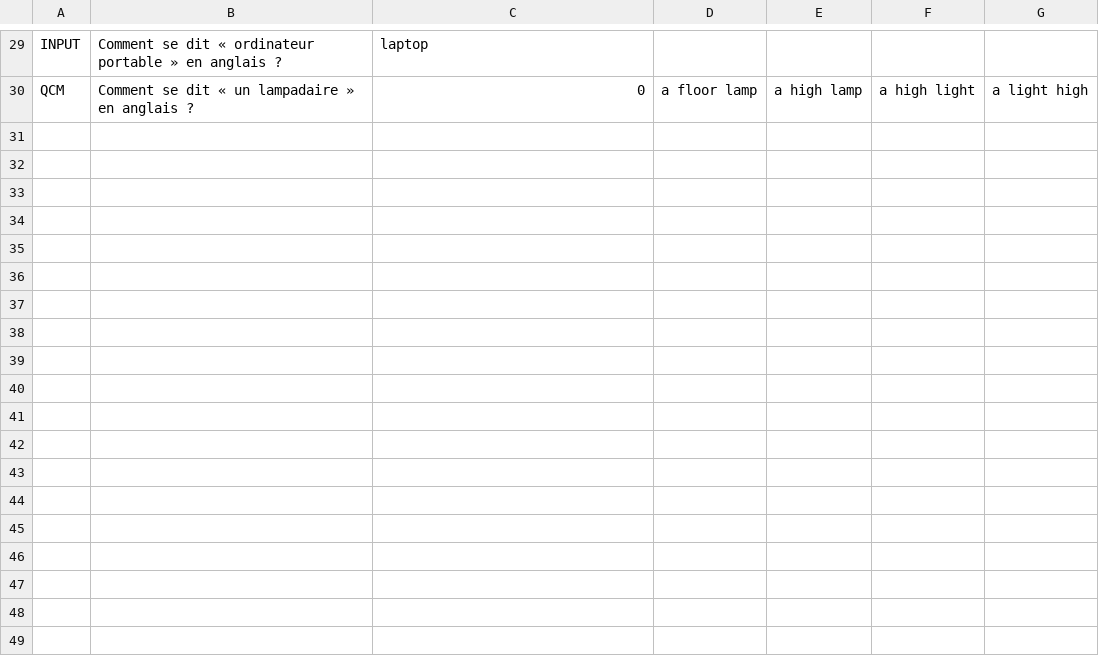
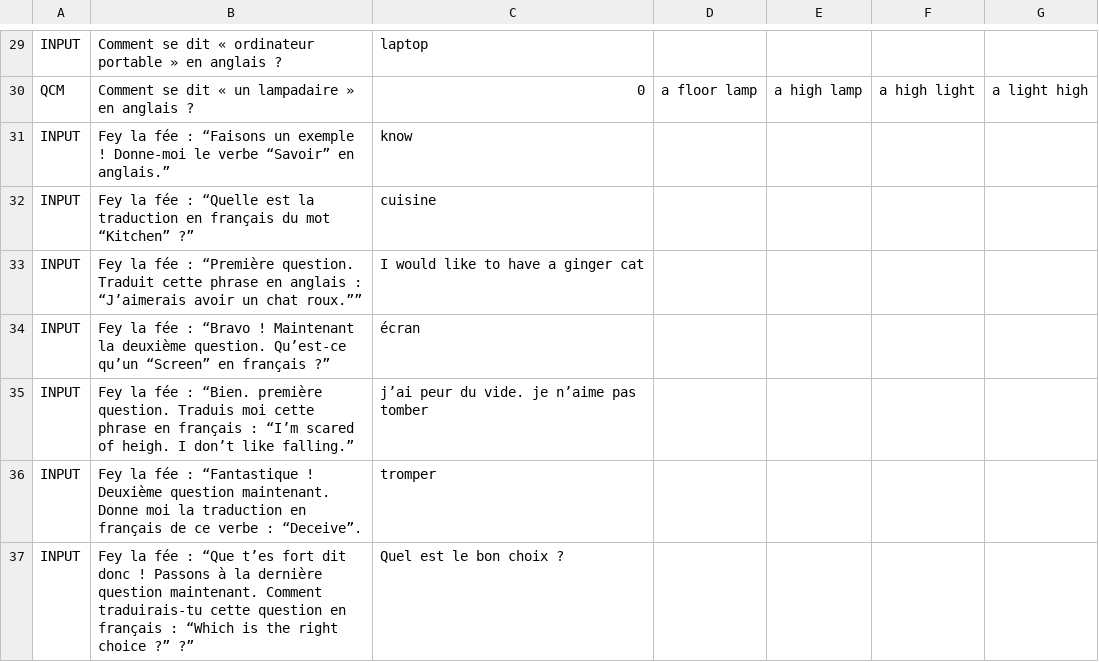
Before and after one commit to IceCubeFr/Double-Langue, a CSV file: files/questions.csv, drawn as a sheet; only a part is shown, gaps mark what is left out; the diff names each change by its address in the sheet, - before the commit and + after, or states it on an @@ line.

```diff
--- a/files/questions.csv
+++ b/files/questions.csv
+row 31: INPUT | Fey la fée : “Faisons un exemple ! Donne-moi le verbe “Savoir” en anglais.” | know
+row 32: INPUT | Fey la fée : “Quelle est la traduction en français du mot “Kitchen” ?” | cuisine
+row 33: INPUT | Fey la fée : “Première question. Traduit cette phrase en anglais : “J’aimerais avoir un chat roux.”” | I would like to have a ginger cat
+row 34: INPUT | Fey la fée : “Bravo ! Maintenant la deuxième question. Qu’est-ce qu’un “Screen” en français ?” | écran
+row 35: INPUT | Fey la fée : “Bien. première question. Traduis moi cette phrase en français : “I’m scared of heigh. I don’t like falling.” | j’ai peur du vide. je n’aime pas tomber
+row 36: INPUT | Fey la fée : “Fantastique ! Deuxième question maintenant. Donne moi la traduction en français de ce verbe : “Deceive”. | tromper
+row 37: INPUT | Fey la fée : “Que t’es fort dit donc ! Passons à la dernière question maintenant. Comment traduirais-tu cette question en français : “Which is the right choice ?” ?” | Quel est le bon choix ?
```
Also changed, not shown: 7 other files.
